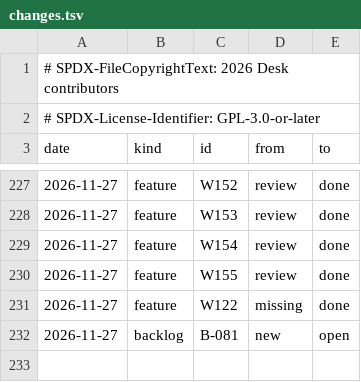
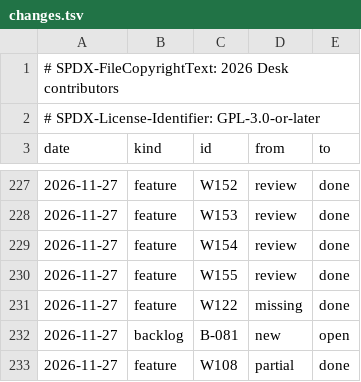
Before and after one commit to brahm/desk, a TSV file: docs/dashboard/changes.tsv, drawn as a sheet; only a part is shown, gaps mark what is left out; the diff names each change by its address in the sheet, - before the commit and + after, or states it on an @@ line.

```diff
--- a/docs/dashboard/changes.tsv
+++ b/docs/dashboard/changes.tsv
+row 233: 2026-11-27 | feature | W108 | partial | done
```
Also changed, not shown: corpus/inventory/writer.tsv, docs/dashboard/history.tsv, 19 other files.
